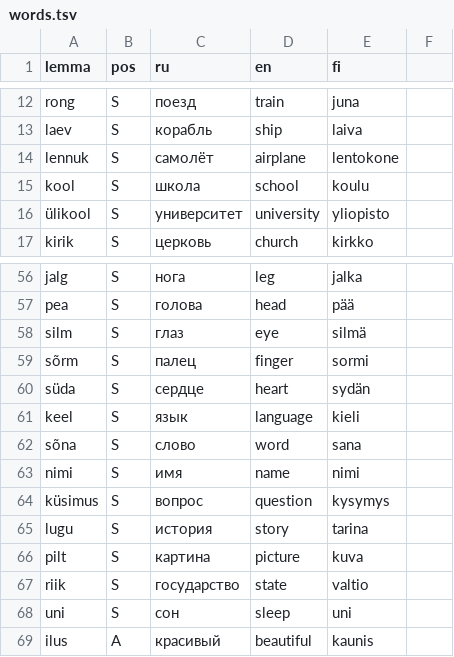
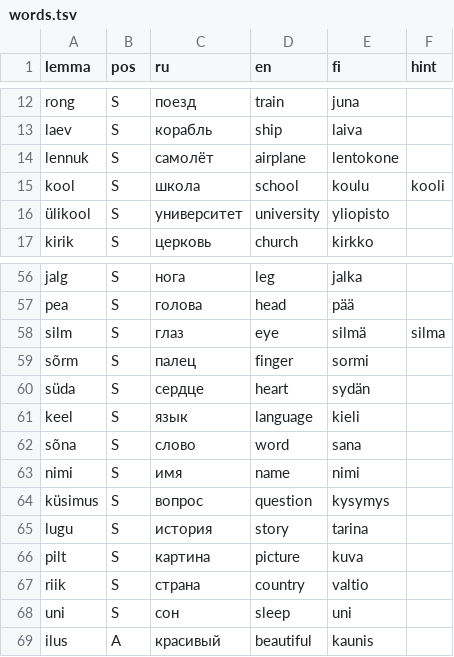
Before and after one commit to DLtrumalen/Vormik, a TSV file: data/words.tsv, drawn as a sheet; only a part is shown, gaps mark what is left out; the diff names each change by its address in the sheet, - before the commit and + after, or states it on an @@ line.

```diff
--- a/data/words.tsv
+++ b/data/words.tsv
-F1: (empty)
+F1: hint
-F15 (hint): (empty)
+F15 (hint): kooli
-F58 (hint): (empty)
+F58 (hint): silma
-C67 (ru): государство
+C67 (ru): страна
-D67 (en): state
+D67 (en): country
```
Also changed, not shown: 22 other files.
